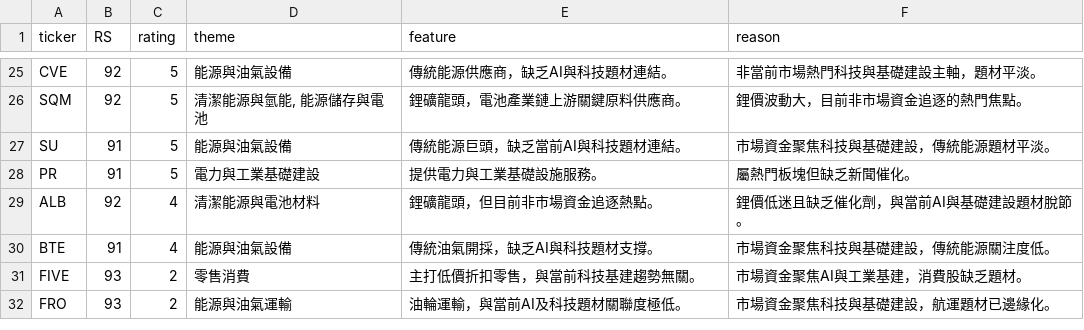
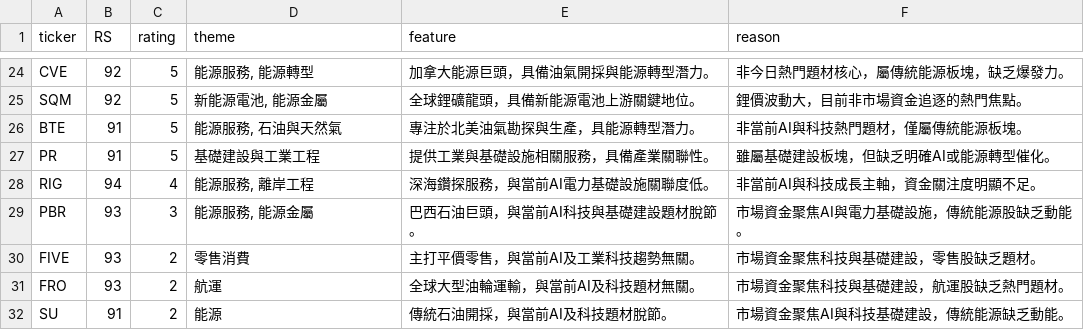
Before and after one commit to tu1258/Stock-Screener, a CSV file: csv/watchlist_summary.csv, drawn as a sheet; only a part is shown, gaps mark what is left out; removed rows and columns are numbered as before the commit, all else as after; the diff covers the shown part only; the diff names each change by its address in the sheet, - before the commit and + after, or states it on an @@ line.

```diff
--- a/csv/watchlist_summary.csv
+++ b/csv/watchlist_summary.csv
-D24 (theme): 能源與油氣設備
+D24 (theme): 能源服務, 能源轉型
-E24 (feature): 傳統能源供應商，缺乏AI與科技題材連結。
+E24 (feature): 加拿大能源巨頭，具備油氣開採與能源轉型潛力。
-F24 (reason): 非當前市場熱門科技與基礎建設主軸，題材平淡。
+F24 (reason): 非今日熱門題材核心，屬傳統能源板塊，缺乏爆發力。
-D25 (theme): 清潔能源與氫能, 能源儲存與電池
+D25 (theme): 新能源電池, 能源金屬
-E25 (feature): 鋰礦龍頭，電池產業鏈上游關鍵原料供應商。
+E25 (feature): 全球鋰礦龍頭，具備新能源電池上游關鍵地位。
-row 27: SU | 91 | 5 | 能源與油氣設備 | 傳統能源巨頭，缺乏當前AI與科技題材連結。 | 市場資金聚焦科技與基礎建設，傳統能源題材平淡。
+row 26: BTE | 91 | 5 | 能源服務, 石油與天然氣 | 專注於北美油氣勘探與生產，具能源轉型潛力。 | 非當前AI與科技熱門題材，僅屬傳統能源板塊。
-D27 (theme): 電力與工業基礎建設
+D27 (theme): 基礎建設與工業工程
-E27 (feature): 提供電力與工業基礎設施服務。
+E27 (feature): 提供工業與基礎設施相關服務，具備產業關聯性。
-F27 (reason): 屬熱門板塊但缺乏新聞催化。
+F27 (reason): 雖屬基礎建設板塊，但缺乏明確AI或能源轉型催化。
-row 29: ALB | 92 | 4 | 清潔能源與電池材料 | 鋰礦龍頭，但目前非市場資金追逐熱點。 | 鋰價低迷且缺乏催化劑，與當前AI與基礎建設題材脫節。
-row 30: BTE | 91 | 4 | 能源與油氣設備 | 傳統油氣開採，缺乏AI與科技題材支撐。 | 市場資金聚焦科技與基礎建設，傳統能源關注度低。
+row 28: RIG | 94 | 4 | 能源服務, 離岸工程 | 深海鑽探服務，與當前AI電力基礎設施關聯度低。 | 非當前AI與科技成長主軸，資金關注度明顯不足。
+row 29: PBR | 93 | 3 | 能源服務, 能源金屬 | 巴西石油巨頭，與當前AI科技與基礎建設題材脫節。 | 市場資金聚焦AI與電力基礎設施，傳統能源股缺乏動能。
-E30 (feature): 主打低價折扣零售，與當前科技基建趨勢無關。
+E30 (feature): 主打平價零售，與當前AI及工業科技趨勢無關。
-F30 (reason): 市場資金聚焦AI與工業基建，消費股缺乏題材。
+F30 (reason): 市場資金聚焦科技與基礎建設，零售股缺乏題材。
-D31 (theme): 能源與油氣運輸
+D31 (theme): 航運
-E31 (feature): 油輪運輸，與當前AI及科技題材關聯度極低。
+E31 (feature): 全球大型油輪運輸，與當前AI及科技題材無關。
-F31 (reason): 市場資金聚焦科技與基礎建設，航運題材已邊緣化。
+F31 (reason): 市場資金聚焦科技與基礎建設，航運股缺乏熱門題材。
+row 32: SU | 91 | 2 | 能源 | 傳統石油開採，與當前AI及科技題材脫節。 | 市場資金聚焦AI與科技基礎建設，傳統能源缺乏動能。
```
Also changed, not shown: 5 added rows, 6 removed rows and 50 edited cells elsewhere in this file, 3 other files.
